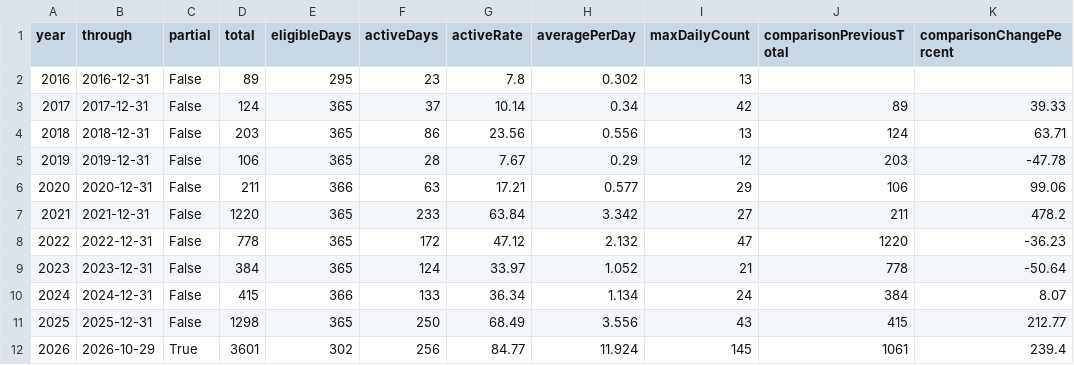
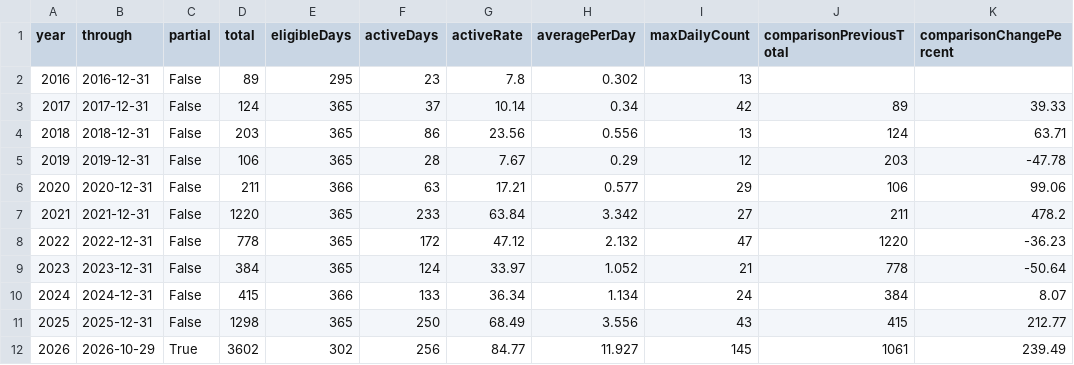
Before and after one commit to DaisukeDaisuke/github-contribution, a CSV file: yearly.csv, drawn as a sheet.

```diff
--- a/yearly.csv
+++ b/yearly.csv
@@ -11,2 +11,2 @@ year,through,partial,total,eligibleDays,activeDays,activeRate,averagePerDay,maxD
 2025,2025-12-31,False,1298,365,250,68.49,3.556,43,415,212.77
-2026,2026-10-29,True,3601,302,256,84.77,11.924,145,1061,239.4
+2026,2026-10-29,True,3602,302,256,84.77,11.927,145,1061,239.49
```
Also changed, not shown: daily.csv, monthly.csv, 32 other files.
